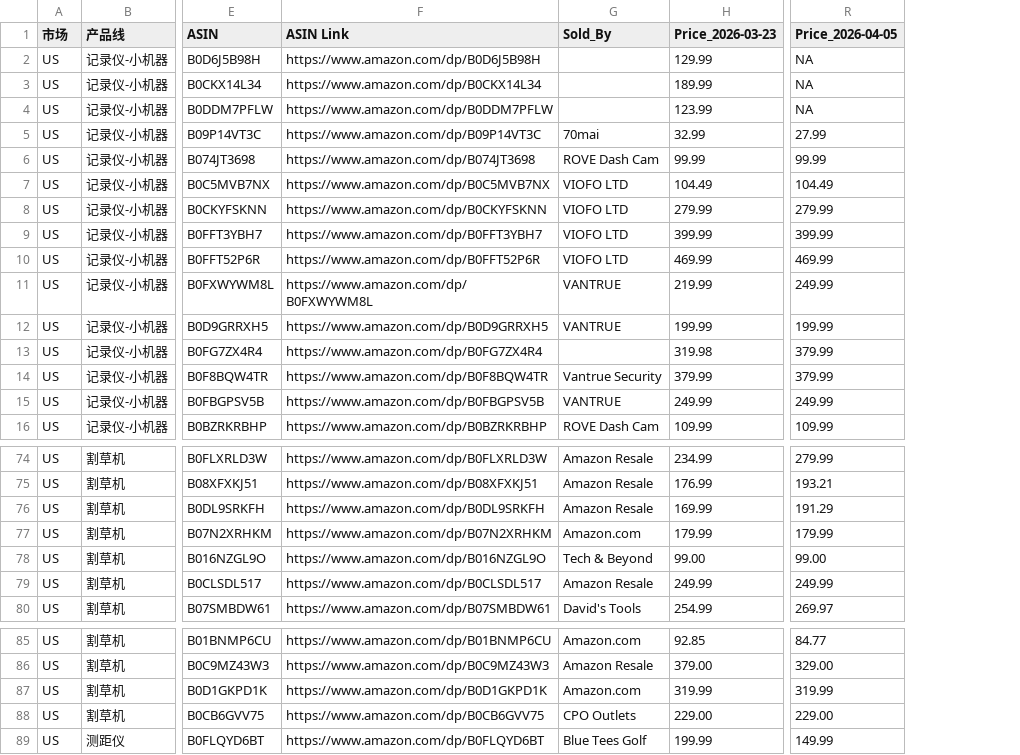
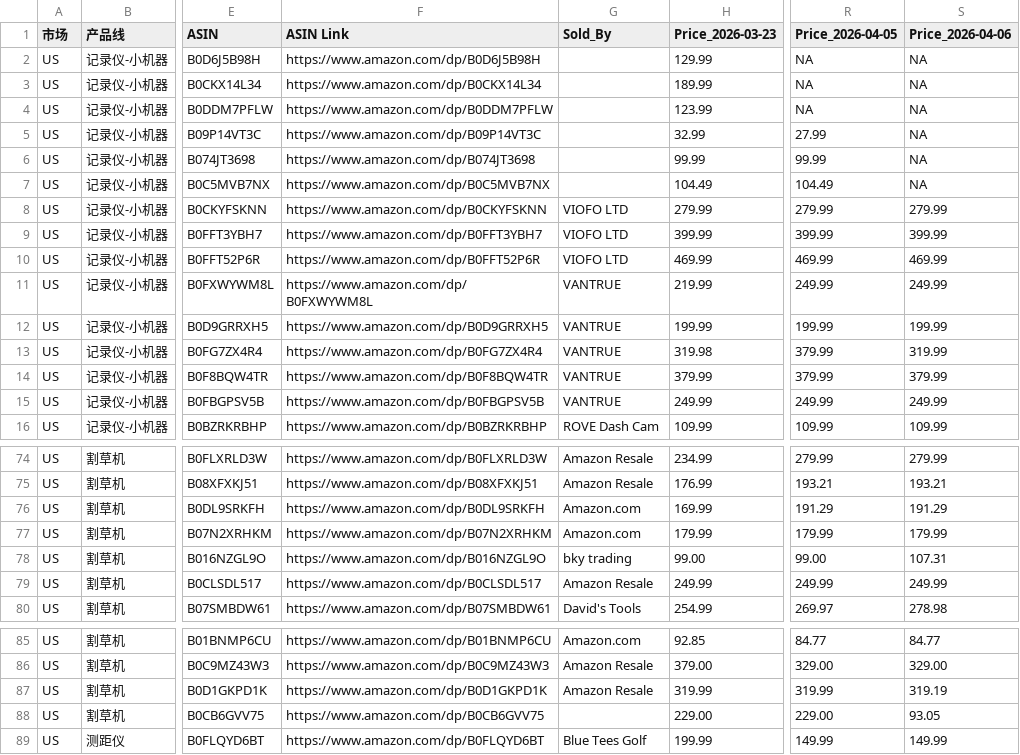
Before and after one commit to zoumingblue-spec/price-monitor, a CSV file: competitor_prices.csv, drawn as a sheet; only a part is shown, gaps mark what is left out; the diff names each change by its address in the sheet, - before the commit and + after, or states it on an @@ line.

```diff
--- a/competitor_prices.csv
+++ b/competitor_prices.csv
+column S (Price_2026-04-06), rows 2-16: NA | NA | NA | NA | NA | NA | 279.99 | 399.99 | 469.99 | 249.99 | 199.99 | 319.99 | 379.99 | 249.99 | 109.99; rows 74-80: 279.99 | 193.21 | 191.29 | 179.99 | 107.31 | 249.99 | 278.98; rows 85-89: 84.77 | 329.00 | 319.19 | 93.05 | 149.99
-G5 (Sold_By): 70mai
+G5 (Sold_By): (empty)
-G6 (Sold_By): ROVE Dash Cam
+G6 (Sold_By): (empty)
-G7 (Sold_By): VIOFO LTD
+G7 (Sold_By): (empty)
-G13 (Sold_By): (empty)
+G13 (Sold_By): VANTRUE
-G14 (Sold_By): Vantrue Security
+G14 (Sold_By): VANTRUE
-G76 (Sold_By): Amazon Resale
+G76 (Sold_By): Amazon.com
-G78 (Sold_By): Tech & Beyond
+G78 (Sold_By): bky trading
-G87 (Sold_By): Amazon.com
+G87 (Sold_By): Amazon Resale
-G88 (Sold_By): CPO Outlets
+G88 (Sold_By): (empty)
```
